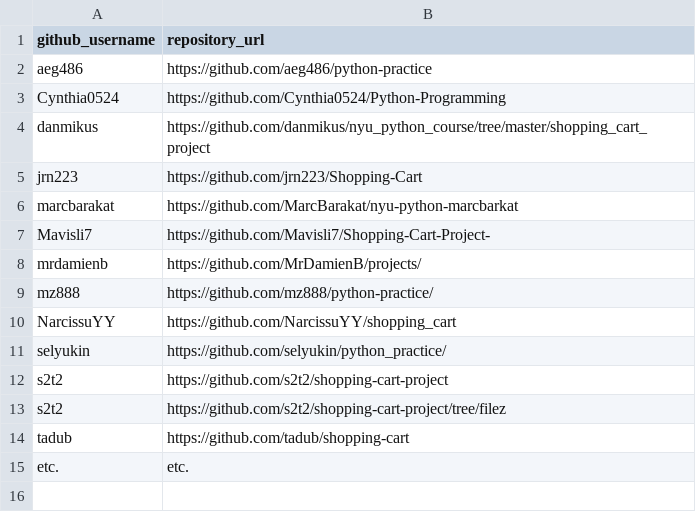
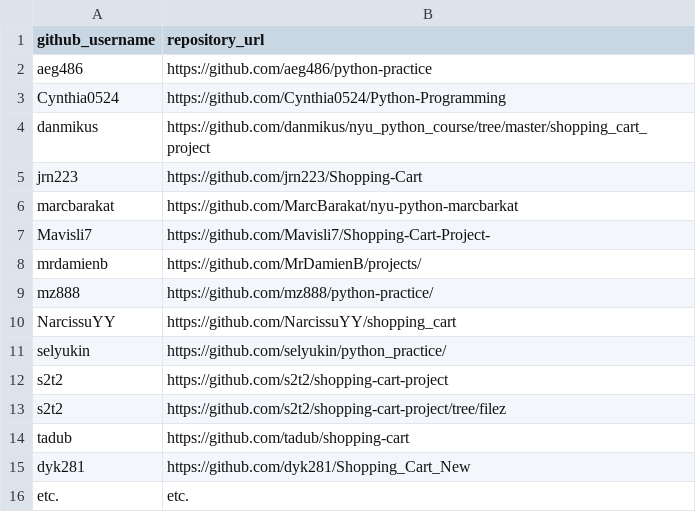
Before and after one commit to prof-rossetti/nyu-info-2335-201706, a CSV file: projects/shopping-cart/submissions.csv, drawn as a sheet; the diff names each change by its address in the sheet, - before the commit and + after, or states it on an @@ line.

Commit message:
dyk281

```diff
--- a/projects/shopping-cart/submissions.csv
+++ b/projects/shopping-cart/submissions.csv
+row 15: dyk281 | https://github.com/dyk281/Shopping_Cart_New
```
